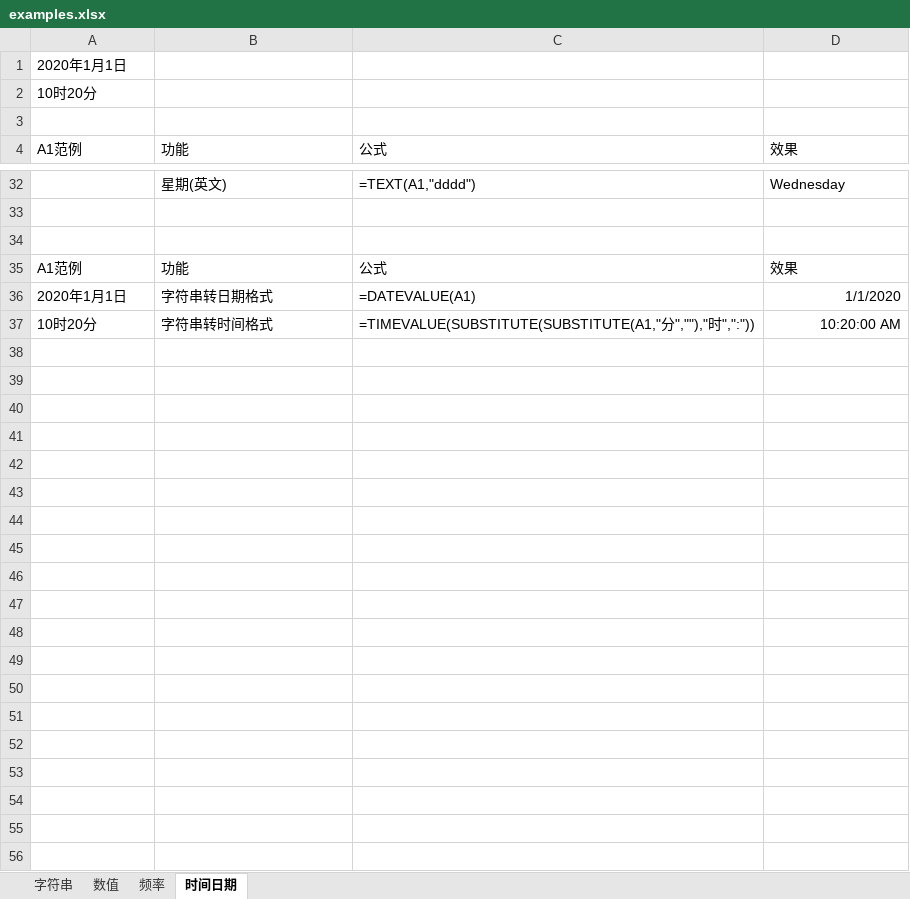
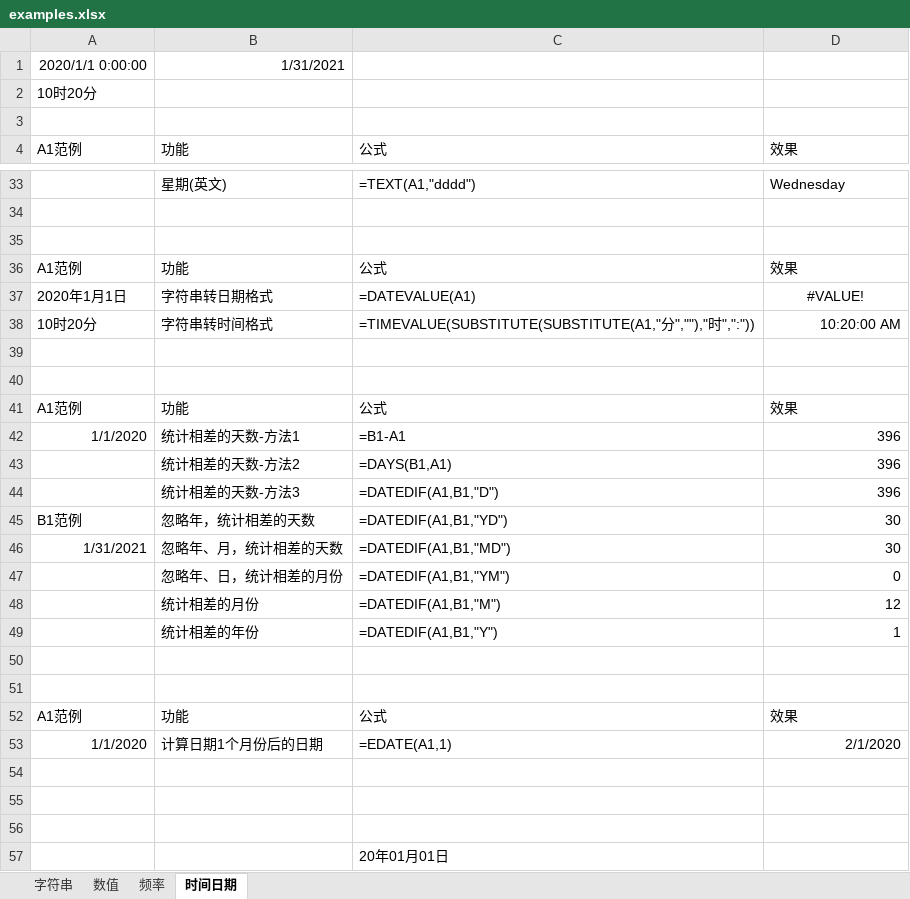
Before and after one commit to ztonyz1212/Excel_Notes, an Excel workbook: examples.xlsx, sheet 时间日期, drawn as a sheet; only a part is shown, gaps mark what is left out; values as stored, in another font and other column widths than the file's, no borders; removed rows and columns are numbered as before the commit, all else as after; the diff covers the shown part only; the diff names each change by its address in the sheet, - before the commit and + after, or states it on an @@ line.

Commit message:
Update examples.xlsx

```diff
--- a/examples.xlsx (sheet 时间日期)
+++ b/examples.xlsx (sheet 时间日期)
-row 1: 2020年1月1日
+row 1: 2020/1/1 0:00:00 | 1/31/2021
-D37: 1/1/2020
+D37: #VALUE!
-D37 alignment: right
+D37 alignment: center
+row 39: (empty)
+row 40: (empty)
+row 41: A1范例 | 功能 | 公式 | 效果
+row 42: 1/1/2020 | 统计相差的天数-方法1 | =B1-A1 | 396
+row 43:  | 统计相差的天数-方法2 | =DAYS(B1,A1) | 396
+row 44:  | 统计相差的天数-方法3 | =DATEDIF(A1,B1,"D") | 396
+row 45: B1范例 | 忽略年，统计相差的天数 | =DATEDIF(A1,B1,"YD") | 30
+row 46: 1/31/2021 | 忽略年、月，统计相差的天数 | =DATEDIF(A1,B1,"MD") | 30
+row 47:  | 忽略年、日，统计相差的月份 | =DATEDIF(A1,B1,"YM") | 0
+row 48:  | 统计相差的月份 | =DATEDIF(A1,B1,"M") | 12
+row 49:  | 统计相差的年份 | =DATEDIF(A1,B1,"Y") | 1
+row 50: (empty)
+row 51: (empty)
+row 52: A1范例 | 功能 | 公式 | 效果
+row 53: 1/1/2020 | 计算日期1个月份后的日期 | =EDATE(A1,1) | 2/1/2020
+row 54: (empty)
+row 55: (empty)
+row 56: (empty)
+row 57:  |  | 20年01月01日
```
Also changed, not shown: 1 added row and 2 edited cells elsewhere in this sheet, formulas that keep their value.
